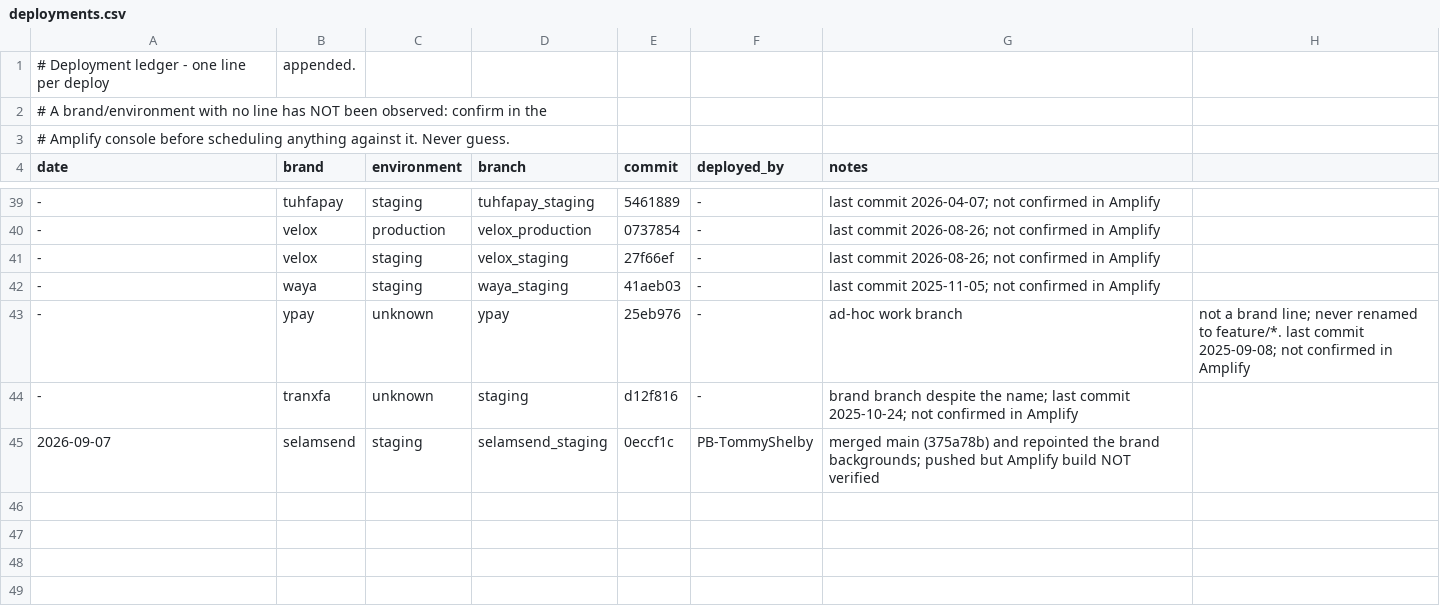
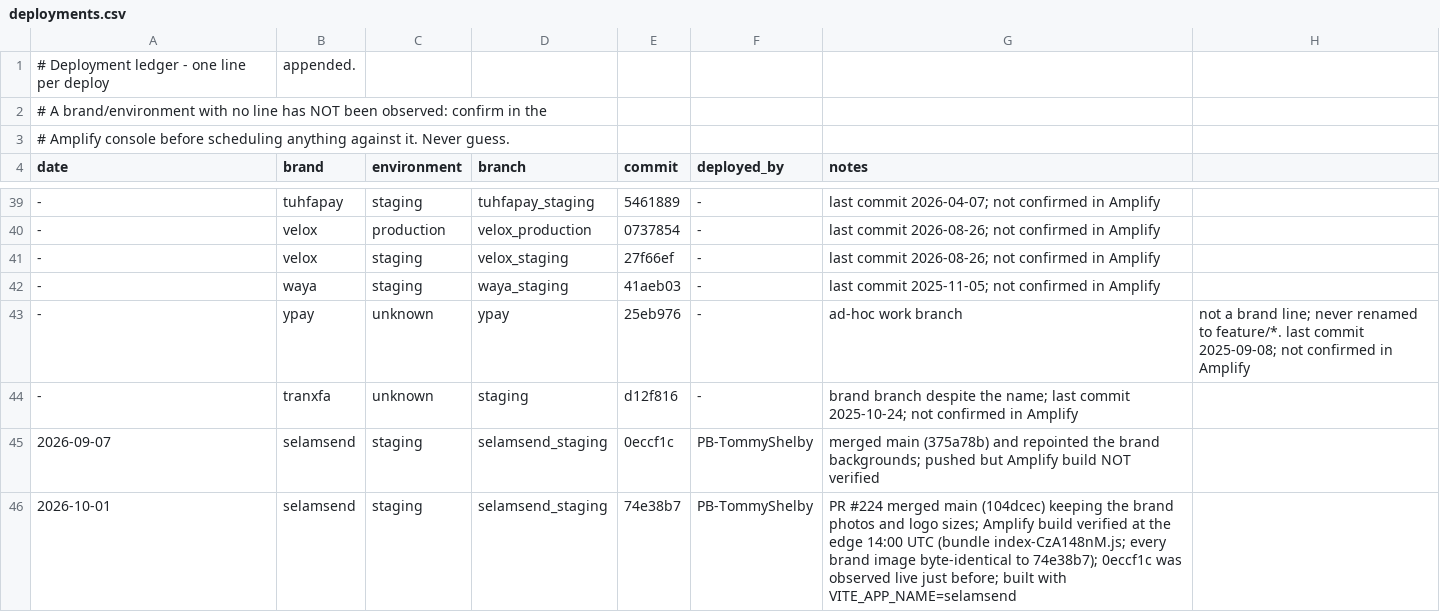
Before and after one commit to Prymera-Consulting-Private-Limited/tranxfa-vue, a CSV file: docs/deployments.csv, drawn as a sheet; only a part is shown, gaps mark what is left out.

Commit message:
Record the selamsend staging catch-up deploy in the ledger
PR #224 brought main into selamsend_staging, and this time the Amplify
build was seen at the edge rather than assumed: the new bundle and every
brand image match the merge commit. The row also settles the 7 Sep line,
whose build was never verified: 0eccf1c is what staging served until
this deploy.

```diff
--- a/docs/deployments.csv
+++ b/docs/deployments.csv
@@ -45 +45,2 @@ date,brand,environment,branch,commit,deployed_by,notes
 2026-09-07,selamsend,staging,selamsend_staging,0eccf1c,PB-TommyShelby,merged main (375a78b) and repointed the brand backgrounds; pushed but Amplify build NOT verified
+2026-10-01,selamsend,staging,selamsend_staging,74e38b7,PB-TommyShelby,PR #224 merged main (104dcec) keeping the brand photos and logo sizes; Amplify build verified at the edge 14:00 UTC (bundle index-CzA148nM.js; every brand image byte-identical to 74e38b7); 0eccf1c was observed live just before; built with VITE_APP_NAME=selamsend
```
